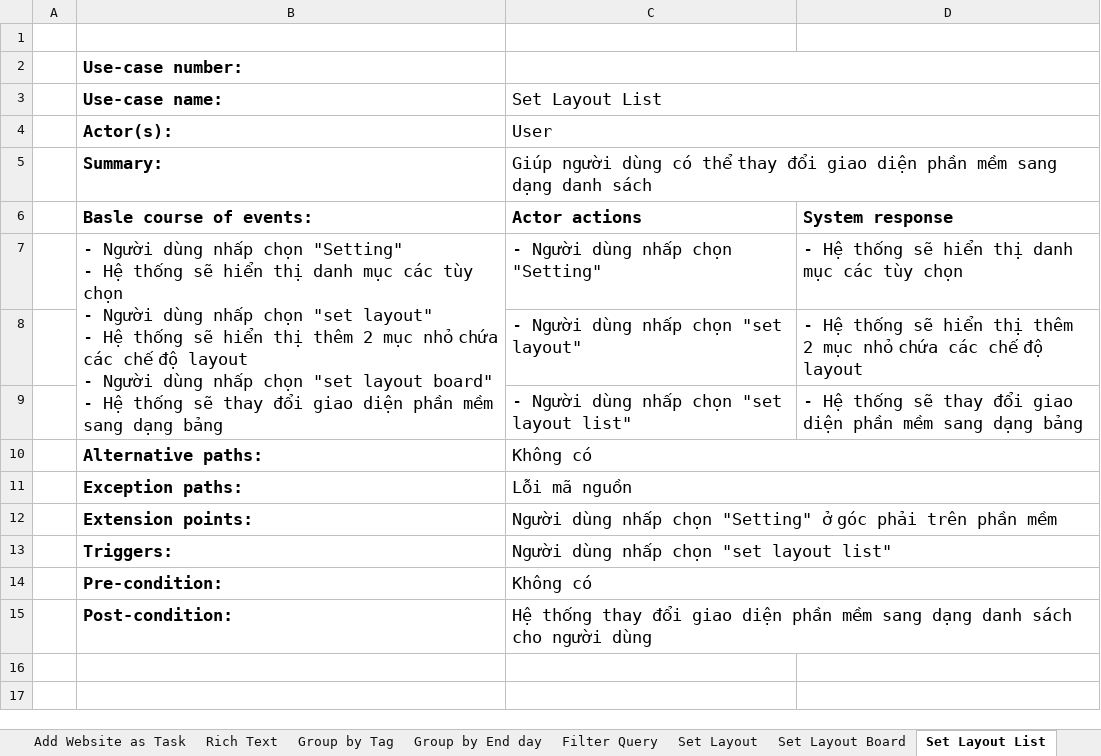
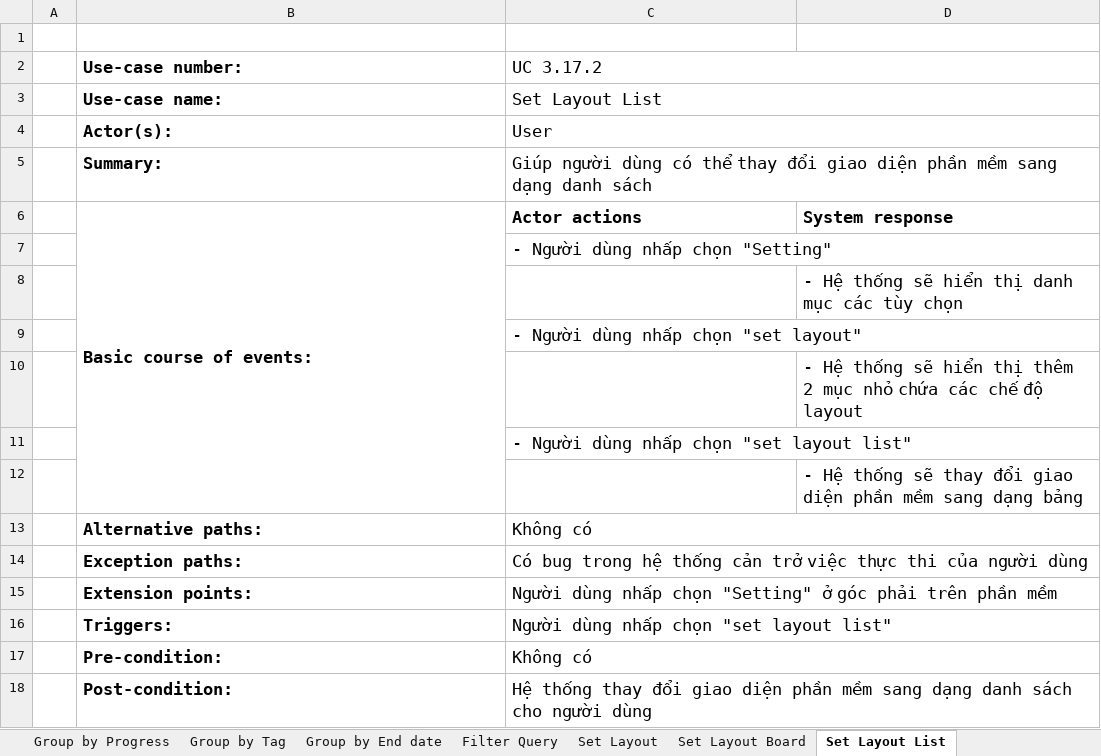
Before and after one commit to Merevoli-DatLuu/To-Do-App, an Excel workbook: ToDoApp-Doc/Document/Diagram/UseCase/ManagementTask/ManagementTask Specification.xlsx, sheet Set Layout List, drawn as a sheet; values as stored, in another font and other column widths than the file's, no borders; removed rows and columns are numbered as before the commit, all else as after; ↵ is a line break in a cell; the diff names each change by its address in the sheet, - before the commit and + after, or states it on an @@ line.

```diff
--- a/ToDoApp-Doc/Document/Diagram/UseCase/ManagementTask/ManagementTask Specification.xlsx (sheet Set Layout List)
+++ b/ToDoApp-Doc/Document/Diagram/UseCase/ManagementTask/ManagementTask Specification.xlsx (sheet Set Layout List)
-sheet tab: Group by End day
+sheet tab: Group by End date
-C2: (empty)
+C2: UC 3.17.2
-B6 (Use-case number:): Basle course of events:
+B6 (Use-case number:): Basic course of events:
+B6:B12 merged
-row 7:  | - Người dùng nhấp chọn "Setting" ↵ - Hệ thống sẽ hiển thị danh mục các tùy chọn ↵ - Người dùng nhấp chọn "set layout" ↵ - Hệ thống sẽ hiển thị thêm 2 mục nhỏ chứa các chế độ layout ↵ - Người dùng nhấp chọn "set layout board" ↵ - Hệ thống sẽ thay đổi giao diện phần mềm sang dạng bảng | - Người dùng nhấp chọn "Setting" | - Hệ thống sẽ hiển thị danh mục các tùy chọn
-row 8:  |  | - Người dùng nhấp chọn "set layout" | - Hệ thống sẽ hiển thị thêm 2 mục nhỏ chứa các chế độ layout
-row 9:  |  | - Người dùng nhấp chọn "set layout list" | - Hệ thống sẽ thay đổi giao diện phần mềm sang dạng bảng
+row 7:  |  | - Người dùng nhấp chọn "Setting"
+row 8:  |  |  | - Hệ thống sẽ hiển thị danh mục các tùy chọn
+row 9:  |  | - Người dùng nhấp chọn "set layout"
+row 10:  |  |  | - Hệ thống sẽ hiển thị thêm 2 mục nhỏ chứa các chế độ layout
+row 11:  |  | - Người dùng nhấp chọn "set layout list"
+row 12:  |  |  | - Hệ thống sẽ thay đổi giao diện phần mềm sang dạng bảng
-C14 (UC 3.17.2): Lỗi mã nguồn
+C14 (UC 3.17.2): Có bug trong hệ thống cản trở việc thực thi của người dùng
```
Also changed, not shown: sheet Create Task, sheet Group by End date, sheet Set Layout Board, sheet Set Layout, sheet Set Tag, sheet Favorite, 16 more sheets, other sheet tabs, 1 other file.
